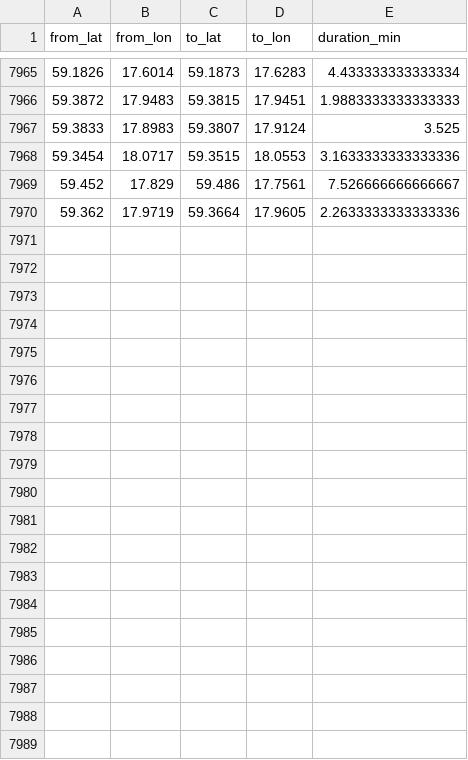
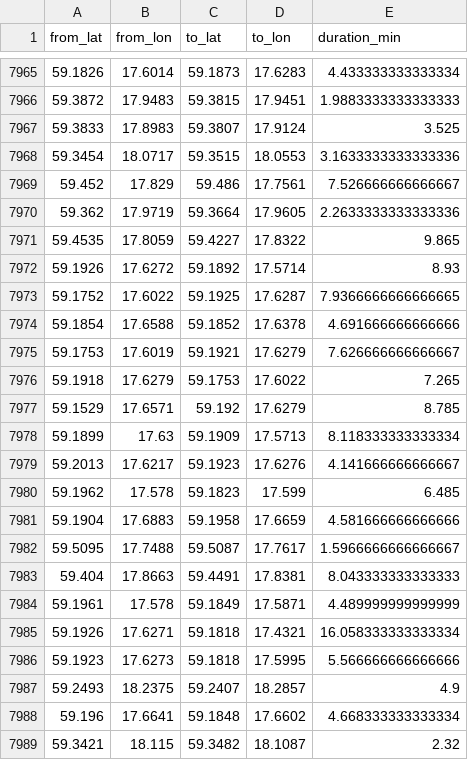
Before and after one commit to HEVI-SE/Trafiklab, a CSV file: data/osrm_cache.csv, drawn as a sheet; only a part is shown, gaps mark what is left out; the diff covers the shown part only; the diff names each change by its address in the sheet, - before the commit and + after, or states it on an @@ line.

Commit message:
Data: 2026-08-29 (1/1)

```diff
--- a/data/osrm_cache.csv
+++ b/data/osrm_cache.csv
+row 7971: 59.4535 | 17.8059 | 59.4227 | 17.8322 | 9.865
+row 7972: 59.1926 | 17.6272 | 59.1892 | 17.5714 | 8.93
+row 7973: 59.1752 | 17.6022 | 59.1925 | 17.6287 | 7.9366666666666665
+row 7974: 59.1854 | 17.6588 | 59.1852 | 17.6378 | 4.691666666666666
+row 7975: 59.1753 | 17.6019 | 59.1921 | 17.6279 | 7.626666666666667
+row 7976: 59.1918 | 17.6279 | 59.1753 | 17.6022 | 7.265
+row 7977: 59.1529 | 17.6571 | 59.192 | 17.6279 | 8.785
+row 7978: 59.1899 | 17.63 | 59.1909 | 17.5713 | 8.118333333333334
+row 7979: 59.2013 | 17.6217 | 59.1923 | 17.6276 | 4.141666666666667
+row 7980: 59.1962 | 17.578 | 59.1823 | 17.599 | 6.485
+row 7981: 59.1904 | 17.6883 | 59.1958 | 17.6659 | 4.581666666666666
+row 7982: 59.5095 | 17.7488 | 59.5087 | 17.7617 | 1.5966666666666667
+row 7983: 59.404 | 17.8663 | 59.4491 | 17.8381 | 8.043333333333333
+row 7984: 59.1961 | 17.578 | 59.1849 | 17.5871 | 4.489999999999999
+row 7985: 59.1926 | 17.6271 | 59.1818 | 17.4321 | 16.058333333333334
+row 7986: 59.1923 | 17.6273 | 59.1818 | 17.5995 | 5.566666666666666
+row 7987: 59.2493 | 18.2375 | 59.2407 | 18.2857 | 4.9
+row 7988: 59.196 | 17.6641 | 59.1848 | 17.6602 | 4.668333333333334
+row 7989: 59.3421 | 18.115 | 59.3482 | 18.1087 | 2.32
```
Also changed, not shown: 11 added rows and 1 edited cell elsewhere in this file, data/fetched_days.csv, 2 other files.
